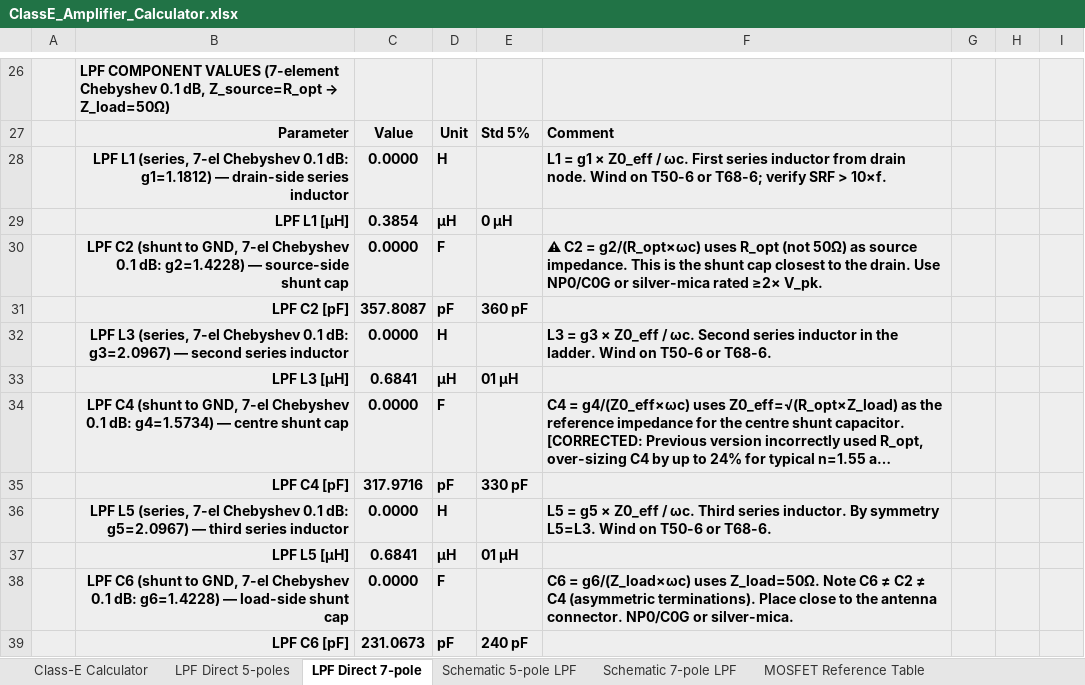
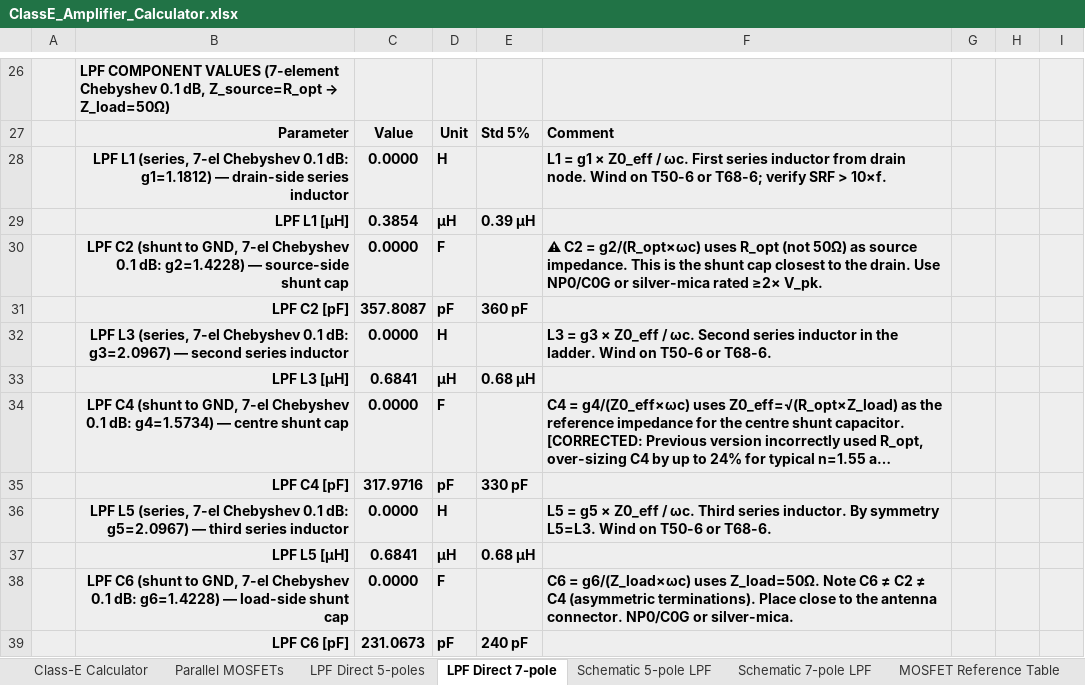
Before and after one commit to hiperiondev/CLASS-E_DESIGN_CALCULATOR, an Excel workbook: ClassE_Amplifier_Calculator.xlsx, sheet LPF Direct 7-pole, drawn as a sheet; only a part is shown, gaps mark what is left out; long unchanged cells end in …; values as stored, in another font and other column widths than the file's, no borders; the diff covers the shown part only; the diff names each change by its address in the sheet, - before the commit and + after, or states it on an @@ line.

Commit message:
Add parallel MOSFET

```diff
--- a/ClassE_Amplifier_Calculator.xlsx (sheet LPF Direct 7-pole)
+++ b/ClassE_Amplifier_Calculator.xlsx (sheet LPF Direct 7-pole)
+sheet tab: Parallel MOSFETs
-E29: 0 µH
+E29: 0.39 µH
-E33: 01 µH
+E33: 0.68 µH
-E37: 01 µH
+E37: 0.68 µH
```
Also changed, not shown: 8 edited cells elsewhere in this sheet, sheet Class-E Calculator, sheet LPF Direct 5-poles, sheet Schematic 7-pole LPF, sheet Schematic 5-pole LPF, hidden cells.
